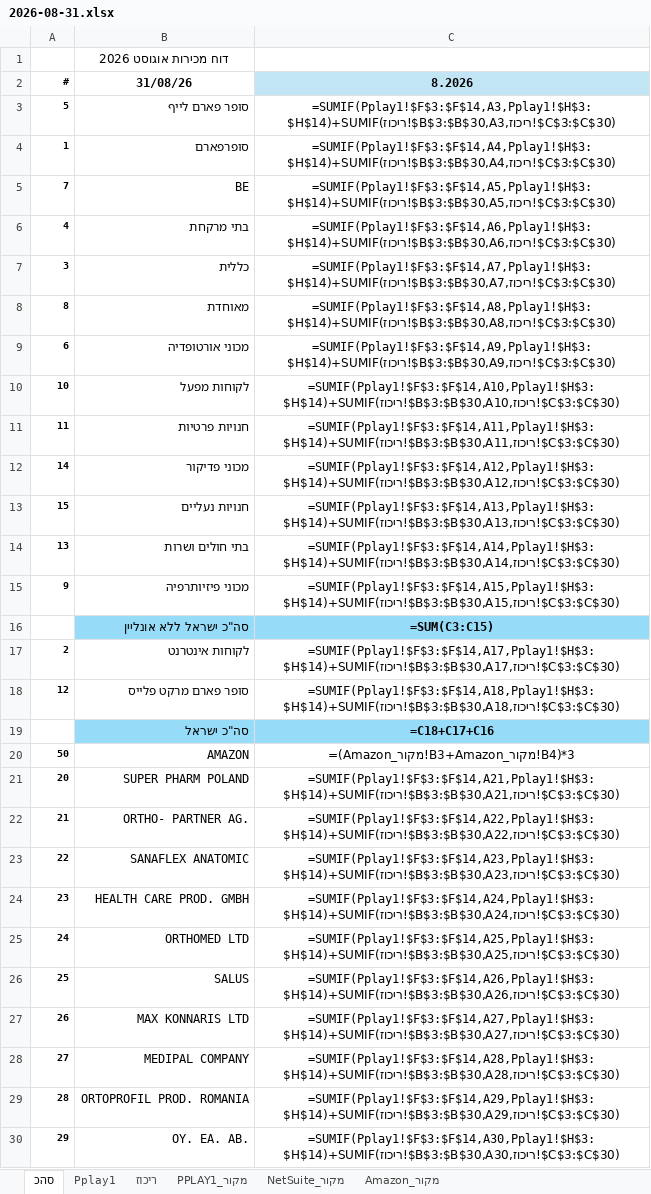
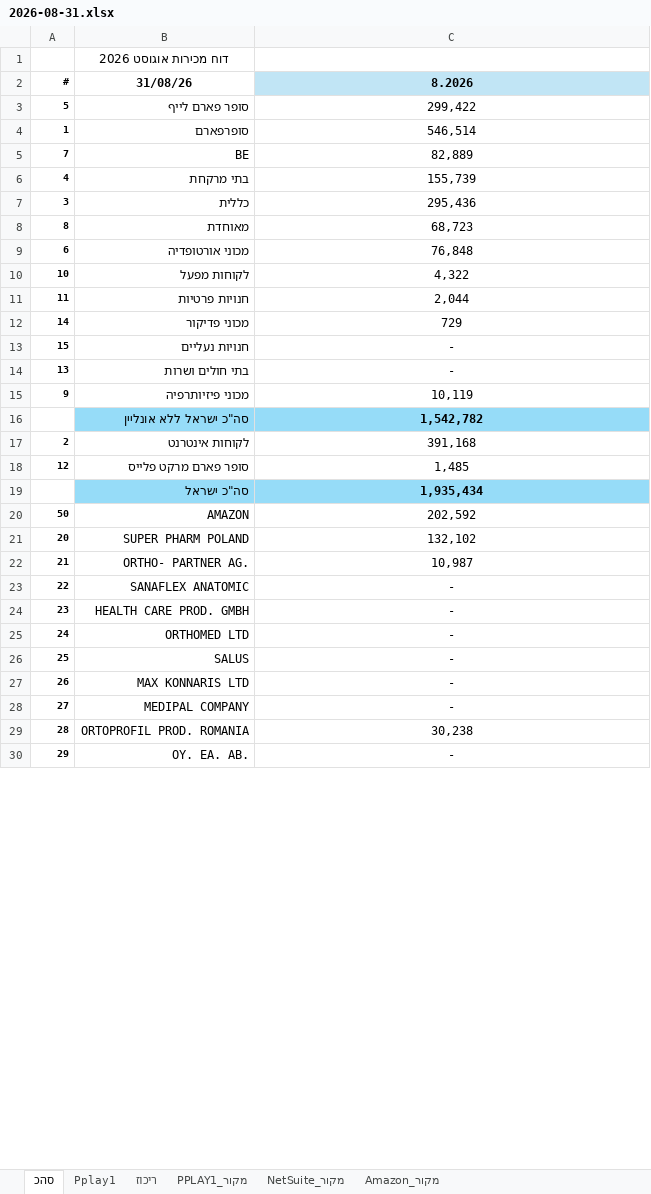
Before and after one commit to 1eyalsadot/the-5-agents, an Excel workbook: kirill/outputs/2026-08-31.xlsx, sheet סהכ, drawn as a sheet; only a part is shown; values as stored, in another font and other column widths than the file's, no borders; formulas without a stored value are shown as written; the diff covers the shown part only; the diff names each change by its address in the sheet, - before the commit and + after, or states it on an @@ line.

```diff
--- a/kirill/outputs/2026-08-31.xlsx (sheet סהכ)
+++ b/kirill/outputs/2026-08-31.xlsx (sheet סהכ)
-C3: =SUMIF(Pplay1!$F$3:$F$14,A3,Pplay1!$H$3:$H$14)+SUMIF(ריכוז!$B$3:$B$30,A3,ריכוז!$C$3:$C$30)
+C3: 299,422
-C4: =SUMIF(Pplay1!$F$3:$F$14,A4,Pplay1!$H$3:$H$14)+SUMIF(ריכוז!$B$3:$B$30,A4,ריכוז!$C$3:$C$30)
+C4: 546,514
-C5: =SUMIF(Pplay1!$F$3:$F$14,A5,Pplay1!$H$3:$H$14)+SUMIF(ריכוז!$B$3:$B$30,A5,ריכוז!$C$3:$C$30)
+C5: 82,889
-C6: =SUMIF(Pplay1!$F$3:$F$14,A6,Pplay1!$H$3:$H$14)+SUMIF(ריכוז!$B$3:$B$30,A6,ריכוז!$C$3:$C$30)
+C6: 155,739
-C7: =SUMIF(Pplay1!$F$3:$F$14,A7,Pplay1!$H$3:$H$14)+SUMIF(ריכוז!$B$3:$B$30,A7,ריכוז!$C$3:$C$30)
+C7: 295,436
-C8: =SUMIF(Pplay1!$F$3:$F$14,A8,Pplay1!$H$3:$H$14)+SUMIF(ריכוז!$B$3:$B$30,A8,ריכוז!$C$3:$C$30)
+C8: 68,723
-C9: =SUMIF(Pplay1!$F$3:$F$14,A9,Pplay1!$H$3:$H$14)+SUMIF(ריכוז!$B$3:$B$30,A9,ריכוז!$C$3:$C$30)
+C9: 76,848
-C10: =SUMIF(Pplay1!$F$3:$F$14,A10,Pplay1!$H$3:$H$14)+SUMIF(ריכוז!$B$3:$B$30,A10,ריכוז!$C$3:$C$30)
+C10: 4,322
-C11: =SUMIF(Pplay1!$F$3:$F$14,A11,Pplay1!$H$3:$H$14)+SUMIF(ריכוז!$B$3:$B$30,A11,ריכוז!$C$3:$C$30)
+C11: 2,044
-C12: =SUMIF(Pplay1!$F$3:$F$14,A12,Pplay1!$H$3:$H$14)+SUMIF(ריכוז!$B$3:$B$30,A12,ריכוז!$C$3:$C$30)
+C12: 729
-C13: =SUMIF(Pplay1!$F$3:$F$14,A13,Pplay1!$H$3:$H$14)+SUMIF(ריכוז!$B$3:$B$30,A13,ריכוז!$C$3:$C$30)
+C13: -
-C14: =SUMIF(Pplay1!$F$3:$F$14,A14,Pplay1!$H$3:$H$14)+SUMIF(ריכוז!$B$3:$B$30,A14,ריכוז!$C$3:$C$30)
+C14: -
-C15: =SUMIF(Pplay1!$F$3:$F$14,A15,Pplay1!$H$3:$H$14)+SUMIF(ריכוז!$B$3:$B$30,A15,ריכוז!$C$3:$C$30)
+C15: 10,119
-C16: =SUM(C3:C15)
+C16: 1,542,782
-C17: =SUMIF(Pplay1!$F$3:$F$14,A17,Pplay1!$H$3:$H$14)+SUMIF(ריכוז!$B$3:$B$30,A17,ריכוז!$C$3:$C$30)
+C17: 391,168
-C18: =SUMIF(Pplay1!$F$3:$F$14,A18,Pplay1!$H$3:$H$14)+SUMIF(ריכוז!$B$3:$B$30,A18,ריכוז!$C$3:$C$30)
+C18: 1,485
-C19: =C18+C17+C16
+C19: 1,935,434
-C20: =(Amazon_מקור!B3+Amazon_מקור!B4)*3
+C20: 202,592
-C21: =SUMIF(Pplay1!$F$3:$F$14,A21,Pplay1!$H$3:$H$14)+SUMIF(ריכוז!$B$3:$B$30,A21,ריכוז!$C$3:$C$30)
+C21: 132,102
-C22: =SUMIF(Pplay1!$F$3:$F$14,A22,Pplay1!$H$3:$H$14)+SUMIF(ריכוז!$B$3:$B$30,A22,ריכוז!$C$3:$C$30)
+C22: 10,987
-C23: =SUMIF(Pplay1!$F$3:$F$14,A23,Pplay1!$H$3:$H$14)+SUMIF(ריכוז!$B$3:$B$30,A23,ריכוז!$C$3:$C$30)
+C23: -
-C24: =SUMIF(Pplay1!$F$3:$F$14,A24,Pplay1!$H$3:$H$14)+SUMIF(ריכוז!$B$3:$B$30,A24,ריכוז!$C$3:$C$30)
+C24: -
-C25: =SUMIF(Pplay1!$F$3:$F$14,A25,Pplay1!$H$3:$H$14)+SUMIF(ריכוז!$B$3:$B$30,A25,ריכוז!$C$3:$C$30)
+C25: -
-C26: =SUMIF(Pplay1!$F$3:$F$14,A26,Pplay1!$H$3:$H$14)+SUMIF(ריכוז!$B$3:$B$30,A26,ריכוז!$C$3:$C$30)
+C26: -
-C27: =SUMIF(Pplay1!$F$3:$F$14,A27,Pplay1!$H$3:$H$14)+SUMIF(ריכוז!$B$3:$B$30,A27,ריכוז!$C$3:$C$30)
+C27: -
-C28: =SUMIF(Pplay1!$F$3:$F$14,A28,Pplay1!$H$3:$H$14)+SUMIF(ריכוז!$B$3:$B$30,A28,ריכוז!$C$3:$C$30)
+C28: -
-C29: =SUMIF(Pplay1!$F$3:$F$14,A29,Pplay1!$H$3:$H$14)+SUMIF(ריכוז!$B$3:$B$30,A29,ריכוז!$C$3:$C$30)
+C29: 30,238
-C30: =SUMIF(Pplay1!$F$3:$F$14,A30,Pplay1!$H$3:$H$14)+SUMIF(ריכוז!$B$3:$B$30,A30,ריכוז!$C$3:$C$30)
+C30: -
```
Also changed, not shown: 11 edited cells elsewhere in this sheet, sheet Pplay1, sheet ריכוז, sheet PPLAY1_מקור.
